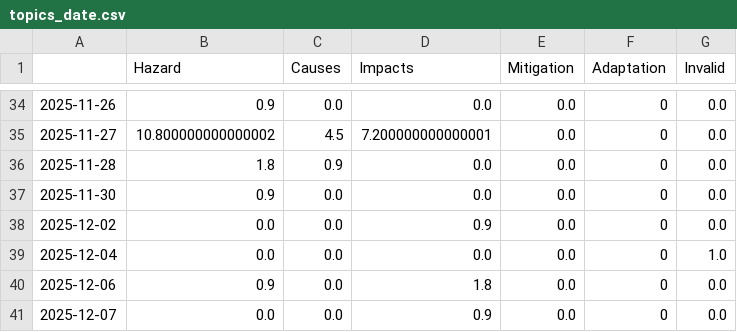
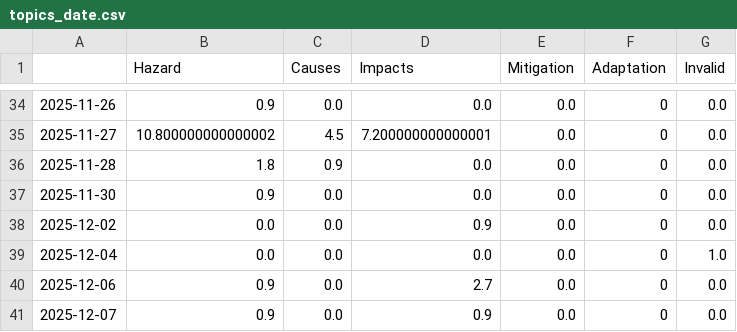
Before and after one commit to picawe-news/AvalancheIsComing, a CSV file: csv/topics_date.csv, drawn as a sheet; only a part is shown, gaps mark what is left out.

```diff
--- a/csv/topics_date.csv
+++ b/csv/topics_date.csv
@@ -39,3 +39,3 @@
 2025-12-04,0.0,0.0,0.0,0.0,0,1.0
-2025-12-06,0.9,0.0,1.8,0.0,0,0.0
-2025-12-07,0.0,0.0,0.9,0.0,0,0.0
+2025-12-06,0.9,0.0,2.7,0.0,0,0.0
+2025-12-07,0.9,0.0,0.9,0.0,0,0.0
```
Also changed, not shown: 7 other files.
